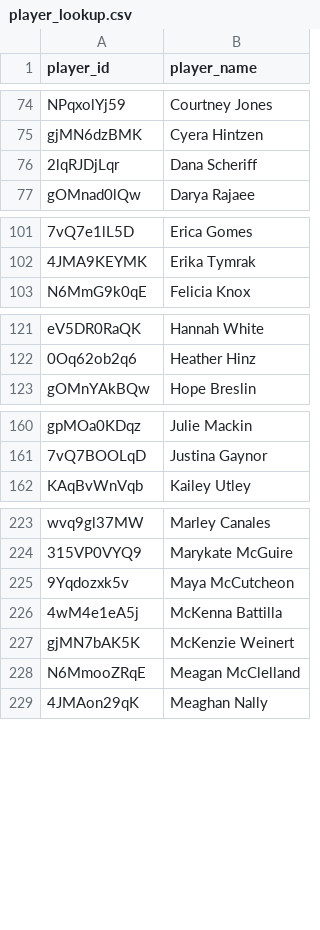
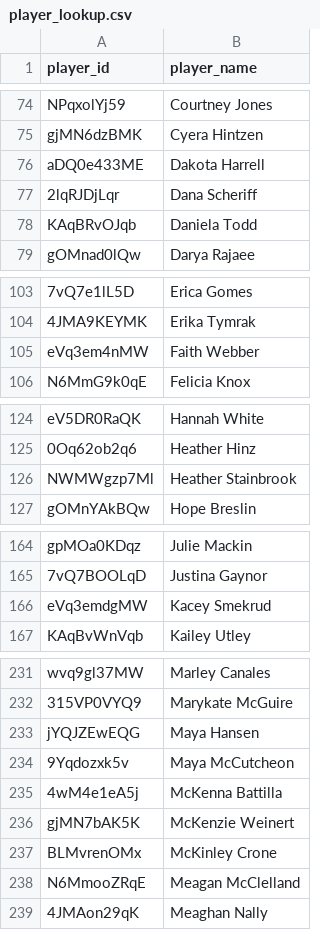
Before and after one commit to akeaswaran/goalsadded-data, a CSV file: data/usls/player_lookup.csv, drawn as a sheet; only a part is shown, gaps mark what is left out; the diff covers the shown part only; the diff names each change by its address in the sheet, - before the commit and + after, or states it on an @@ line.

```diff
--- a/data/usls/player_lookup.csv
+++ b/data/usls/player_lookup.csv
+row 76: aDQ0e433ME | Dakota Harrell
+row 78: KAqBRvOJqb | Daniela Todd
+row 105: eVq3em4nMW | Faith Webber
+row 126: NWMWgzp7Ml | Heather Stainbrook
+row 166: eVq3emdgMW | Kacey Smekrud
+row 233: jYQJZEwEQG | Maya Hansen
+row 237: BLMvrenOMx | McKinley Crone
```
Also changed, not shown: 7 added rows elsewhere in this file, data/player_lookup.csv, data/usls/player-g+-pct.csv, 3 other files.
